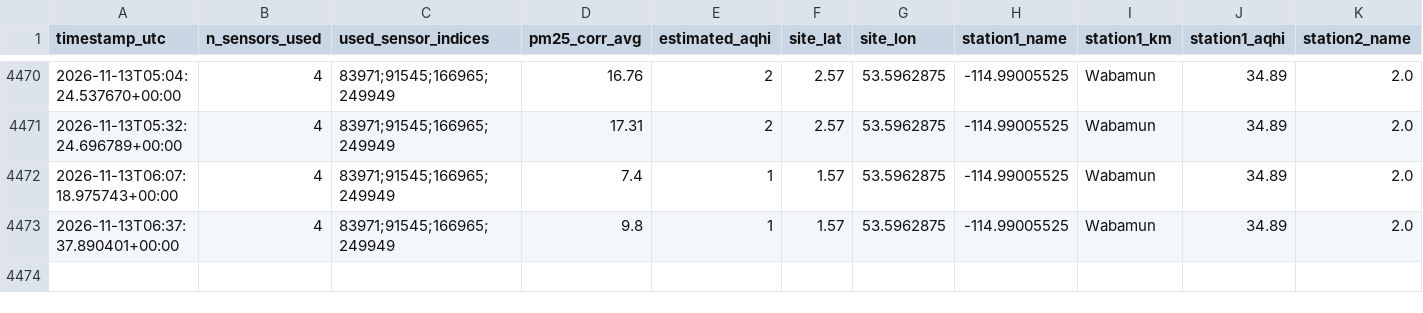
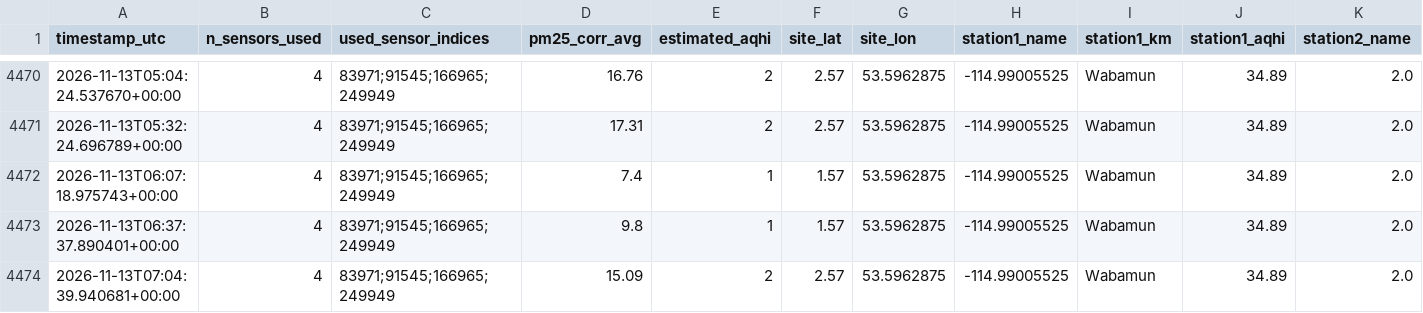
Before and after one commit to DKevinM/dk_LIFX, a CSV file: data/aqhi_comparison_log.csv, drawn as a sheet; only a part is shown, gaps mark what is left out; rows hold the shown columns only; the diff names each change by its address in the sheet, - before the commit and + after, or states it on an @@ line.

```diff
--- a/data/aqhi_comparison_log.csv
+++ b/data/aqhi_comparison_log.csv
+row 4474: 2026-11-13T07:04:39.940681+00:00 | 4 | 83971;91545;166965;249949 | 15.09 | 2 | 2.57 | 53.5962875 | -114.99005525 | Wabamun | 34.89 | 2.0
```
Also changed, not shown: 1 other file.
